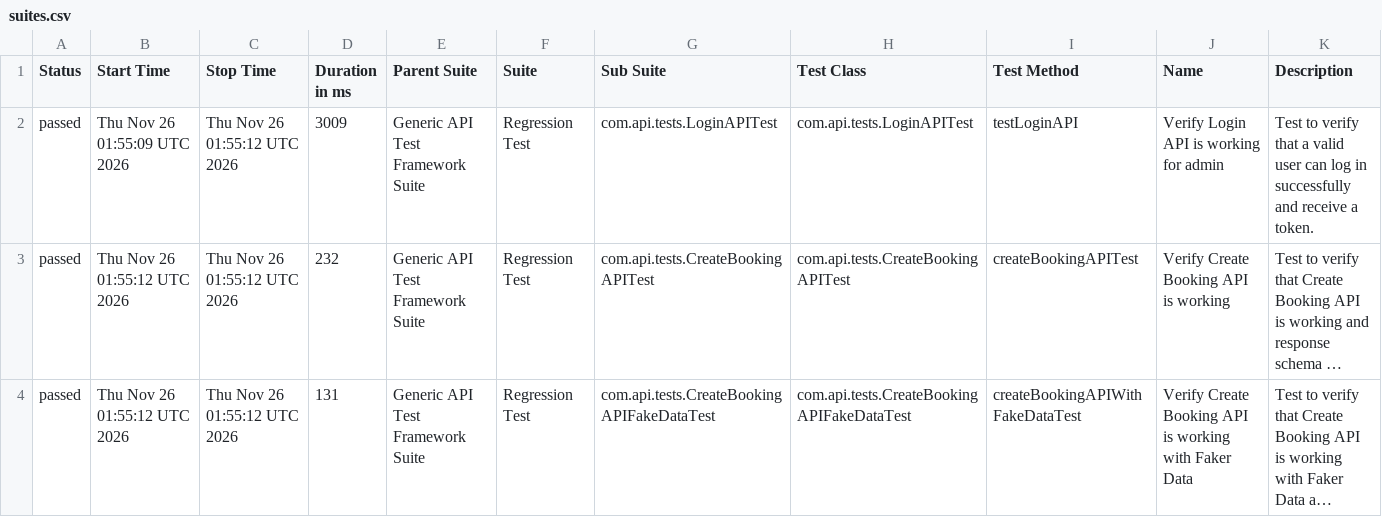
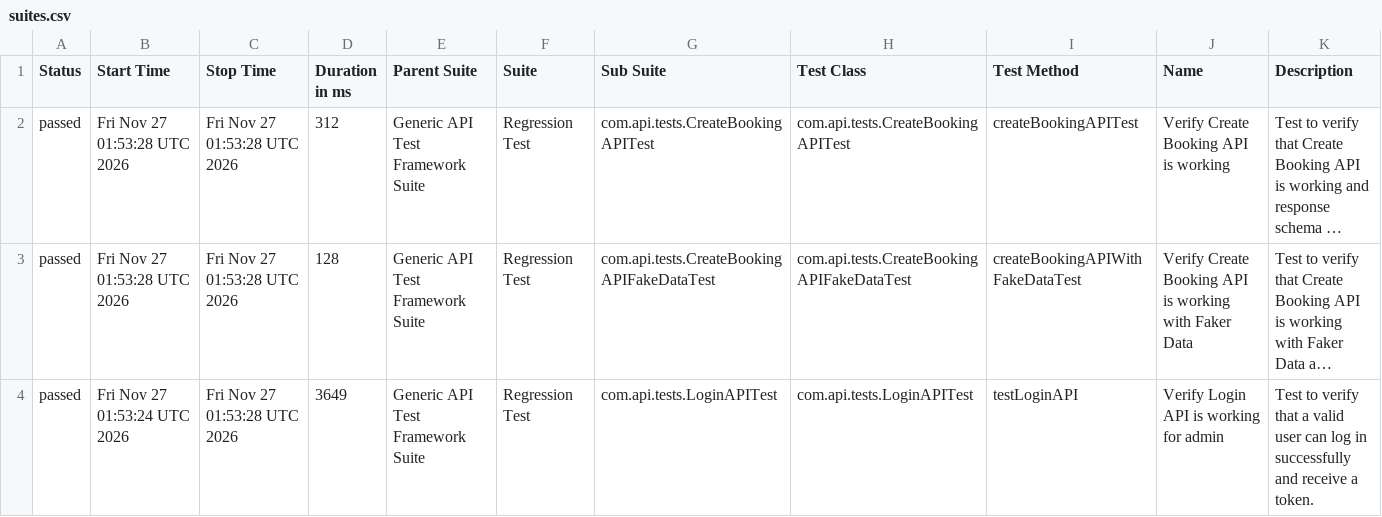
Before and after one commit to bishnu-das1191/generic-api-test-framework, a CSV file: data/suites.csv, drawn as a sheet; long unchanged cells end in …; removed rows and columns are numbered as before the commit, all else as after; the diff names each change by its address in the sheet, - before the commit and + after, or states it on an @@ line.

```diff
--- a/data/suites.csv
+++ b/data/suites.csv
-row 2: passed | Thu Nov 26 01:55:09 UTC 2026 | Thu Nov 26 01:55:12 UTC 2026 | 3009 | Generic API Test Framework Suite | Regression Test | com.api.tests.LoginAPITest | com.api.tests.LoginAPITest | testLoginAPI | Verify Login API is working for admin | Test to verify that a valid user can log in successfully and receive a token.
-B2:B3 (Start Time): Thu Nov 26 01:55:12 UTC 2026
+B2:B3 (Start Time): Fri Nov 27 01:53:28 UTC 2026
-C2:C3 (Stop Time): Thu Nov 26 01:55:12 UTC 2026
+C2:C3 (Stop Time): Fri Nov 27 01:53:28 UTC 2026
-D2 (Duration in ms): 232
+D2 (Duration in ms): 312
-D3 (Duration in ms): 131
+D3 (Duration in ms): 128
+row 4: passed | Fri Nov 27 01:53:24 UTC 2026 | Fri Nov 27 01:53:28 UTC 2026 | 3649 | Generic API Test Framework Suite | Regression Test | com.api.tests.LoginAPITest | com.api.tests.LoginAPITest | testLoginAPI | Verify Login API is working for admin | Test to verify that a valid user can log in successfully and receive a token.
```
Also changed, not shown: 30 other files.
